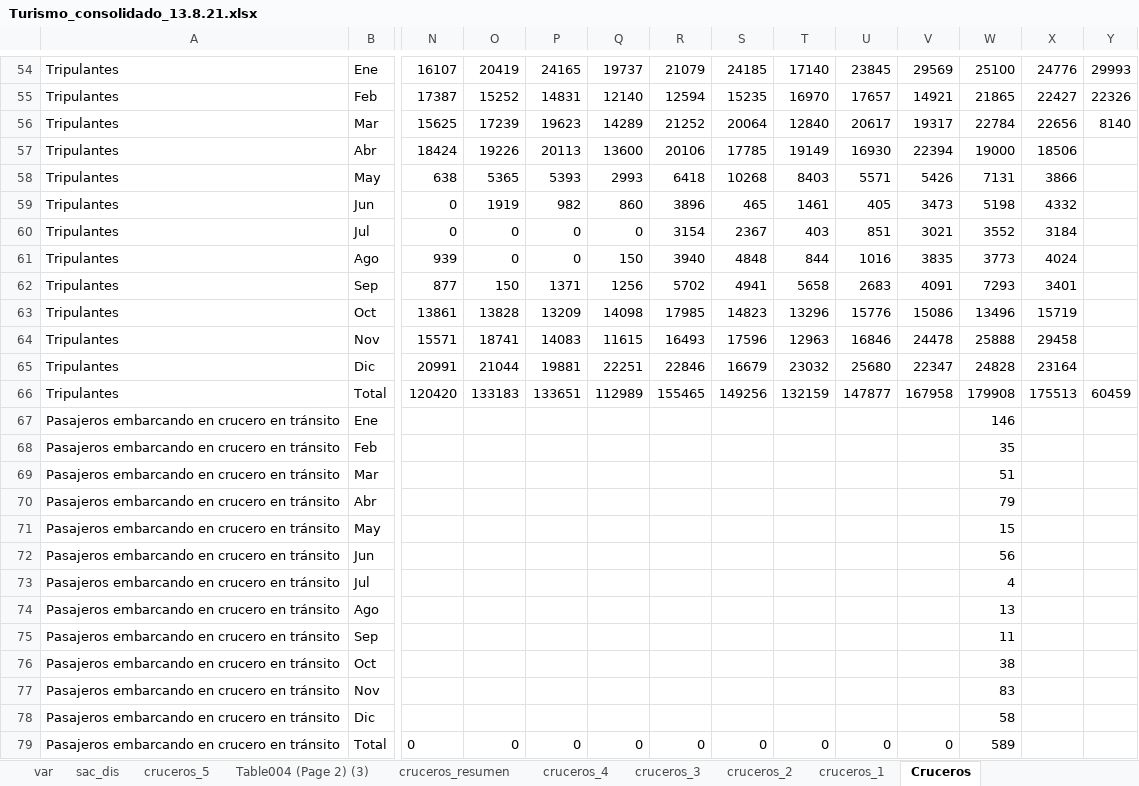
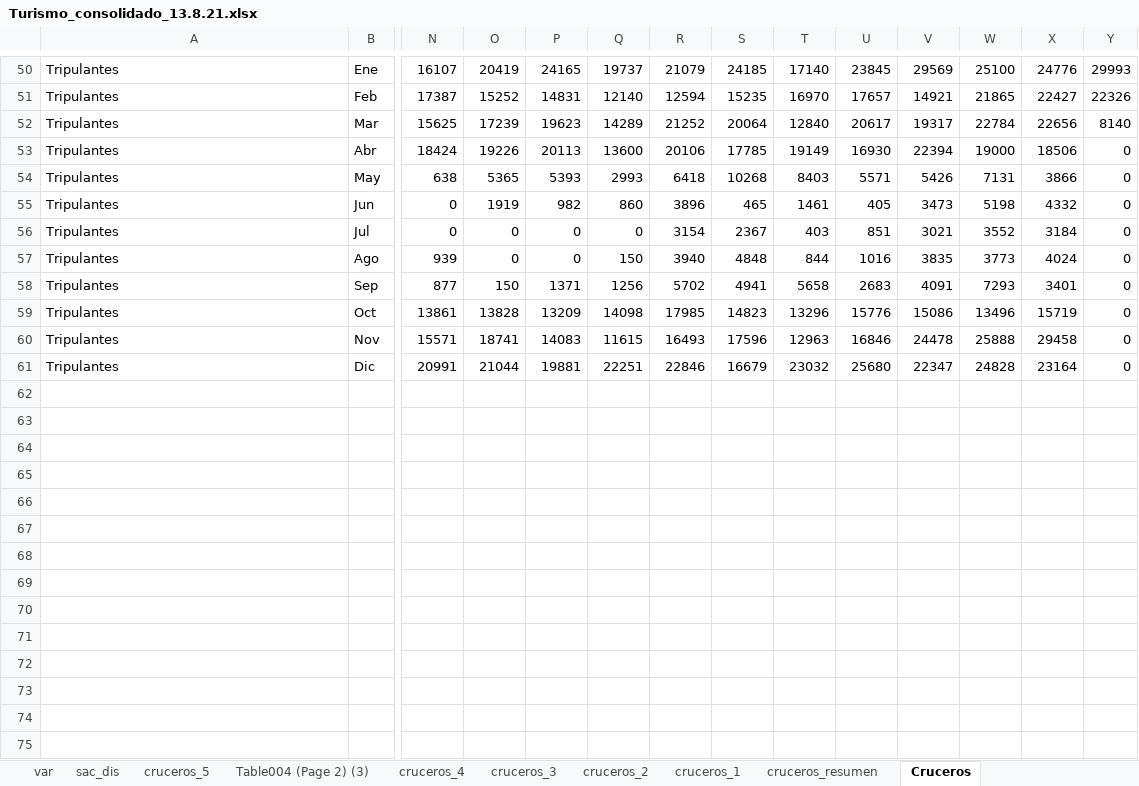
Before and after one commit to KevinrealG/CTG-en-Cifras, an Excel workbook: Data/Turismo_consolidado_13.8.21.xlsx, sheet Cruceros, drawn as a sheet; only a part is shown, gaps mark what is left out; values as stored, in another font and other column widths than the file's, no borders; table styles not drawn; removed rows and columns are numbered as before the commit, all else as after; rows hold the shown columns only; the diff covers the shown part only; the diff names each change by its address in the sheet, - before the commit and + after, or states it on an @@ line.

Commit message:
cruceros

```diff
--- a/Data/Turismo_consolidado_13.8.21.xlsx (sheet Cruceros)
+++ b/Data/Turismo_consolidado_13.8.21.xlsx (sheet Cruceros)
@@ sheet tab order changed: var | sac_dis | cruceros_5 | Table004 (Page 2) (3) | cruceros_4 | cruceros_3 | cruceros_2 | cruceros_1 | cruceros_resumen | Cruceros @@
-Y53:Y61: (empty)
+Y53:Y61: 0
-row 66: Tripulantes | Total | 120420 | 133183 | 133651 | 112989 | 155465 | 149256 | 132159 | 147877 | 167958 | 179908 | 175513 | 60459
-row 67: Pasajeros embarcando en crucero en tránsito | Ene |  |  |  |  |  |  |  |  |  | 146
-row 68: Pasajeros embarcando en crucero en tránsito | Feb |  |  |  |  |  |  |  |  |  | 35
-row 69: Pasajeros embarcando en crucero en tránsito | Mar |  |  |  |  |  |  |  |  |  | 51
-row 70: Pasajeros embarcando en crucero en tránsito | Abr |  |  |  |  |  |  |  |  |  | 79
-row 71: Pasajeros embarcando en crucero en tránsito | May |  |  |  |  |  |  |  |  |  | 15
-row 72: Pasajeros embarcando en crucero en tránsito | Jun |  |  |  |  |  |  |  |  |  | 56
-row 73: Pasajeros embarcando en crucero en tránsito | Jul |  |  |  |  |  |  |  |  |  | 4
-row 74: Pasajeros embarcando en crucero en tránsito | Ago |  |  |  |  |  |  |  |  |  | 13
-row 75: Pasajeros embarcando en crucero en tránsito | Sep |  |  |  |  |  |  |  |  |  | 11
-row 76: Pasajeros embarcando en crucero en tránsito | Oct |  |  |  |  |  |  |  |  |  | 38
-row 77: Pasajeros embarcando en crucero en tránsito | Nov |  |  |  |  |  |  |  |  |  | 83
-row 78: Pasajeros embarcando en crucero en tránsito | Dic |  |  |  |  |  |  |  |  |  | 58
-row 79: Pasajeros embarcando en crucero en tránsito | Total | 0 | 0 | 0 | 0 | 0 | 0 | 0 | 0 | 0 | 589
```
Also changed, not shown: 4 removed rows and 27 edited cells elsewhere in this sheet, sheet cruceros_resumen, 7 other files.
